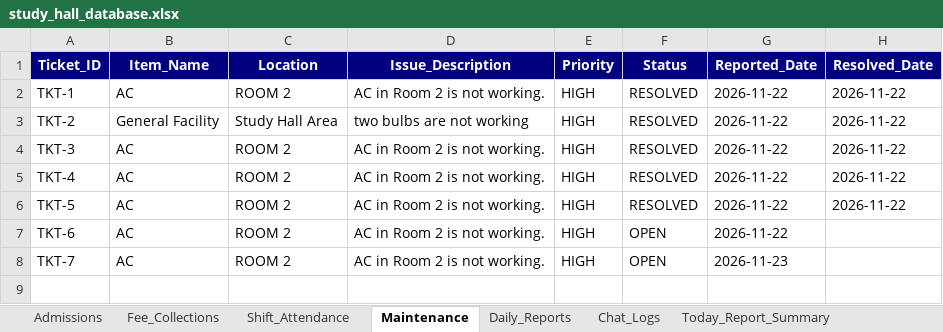
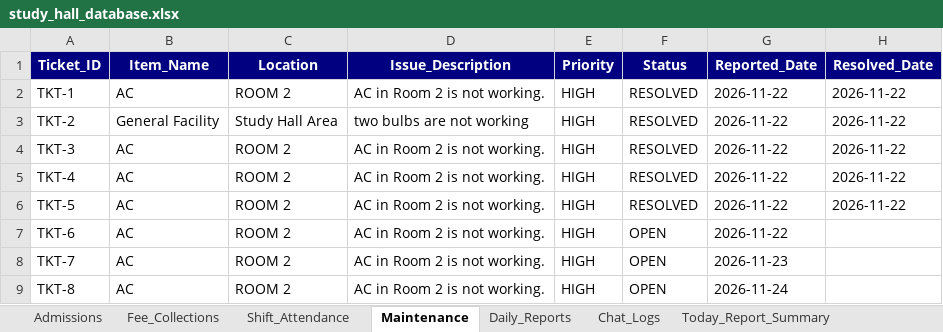
Before and after one commit to NithinJamisetty/radha-study-hall-management, an Excel workbook: backend/data/study_hall_database.xlsx, sheet Maintenance, drawn as a sheet; values as stored, in another font and other column widths than the file's, no borders; the diff names each change by its address in the sheet, - before the commit and + after, or states it on an @@ line.

```diff
--- a/backend/data/study_hall_database.xlsx (sheet Maintenance)
+++ b/backend/data/study_hall_database.xlsx (sheet Maintenance)
+row 9: TKT-8 | AC | ROOM 2 | AC in Room 2 is not working. | HIGH | OPEN | 2026-11-24
```
Also changed, not shown: sheet Admissions, sheet Chat_Logs, sheet Today_Report_Summary, sheet Fee_Collections, sheet Shift_Attendance, sheet Daily_Reports, 4 other files.
